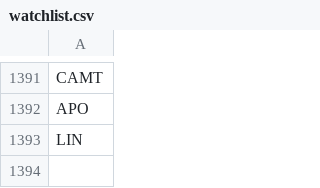
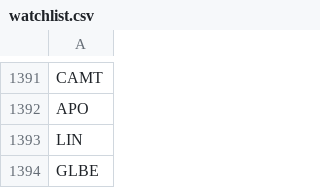
Before and after one commit to ddanyro/market-scanner, a CSV file: watchlist.csv, drawn as a sheet; only a part is shown, gaps mark what is left out; the diff names each change by its address in the sheet, - before the commit and + after, or states it on an @@ line.

Commit message:
Auto-update market data and watchlist

```diff
--- a/watchlist.csv
+++ b/watchlist.csv
+row 1394: GLBE
```
